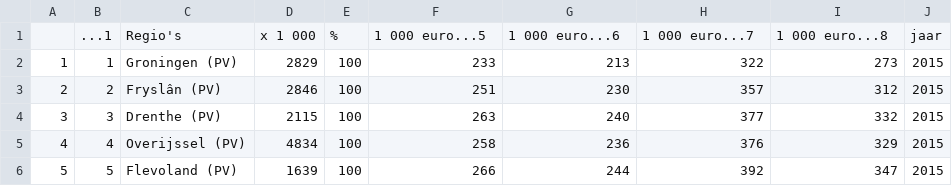
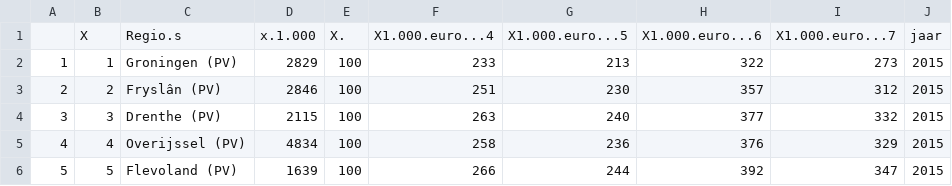
Before and after one commit to Kian-Hendriks/R-project-group-3-3, a CSV file: data/data15161718.csv, drawn as a sheet; only a part is shown; removed rows and columns are numbered as before the commit, all else as after; the diff names each change by its address in the sheet, - before the commit and + after, or states it on an @@ line.

Commit message:
Data15tot23 combined toegevoegd

```diff
--- a/data/data15161718.csv
+++ b/data/data15161718.csv
-row 1:  | ...1 | Regio's | x 1 000 | % | 1 000 euro...5 | 1 000 euro...6 | 1 000 euro...7 | 1 000 euro...8 | jaar
+row 1:  | X | Regio.s | x.1.000 | X. | X1.000.euro...4 | X1.000.euro...5 | X1.000.euro...6 | X1.000.euro...7 | jaar
```
Also changed, not shown: 2 other files.
